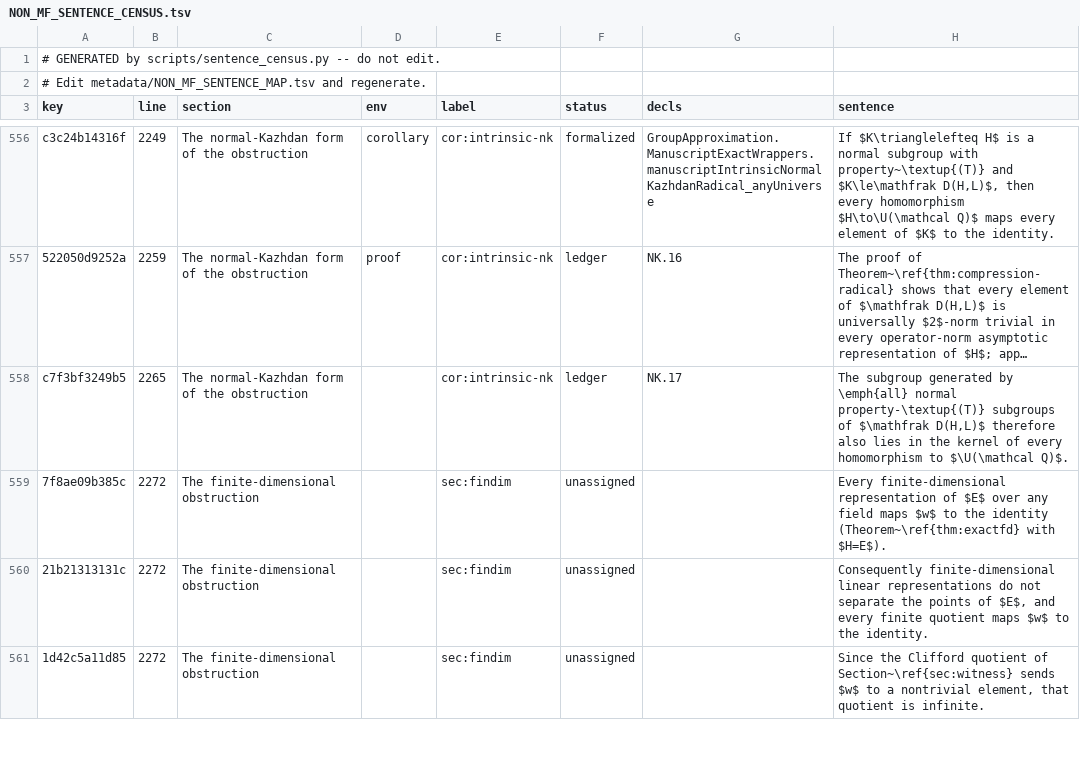
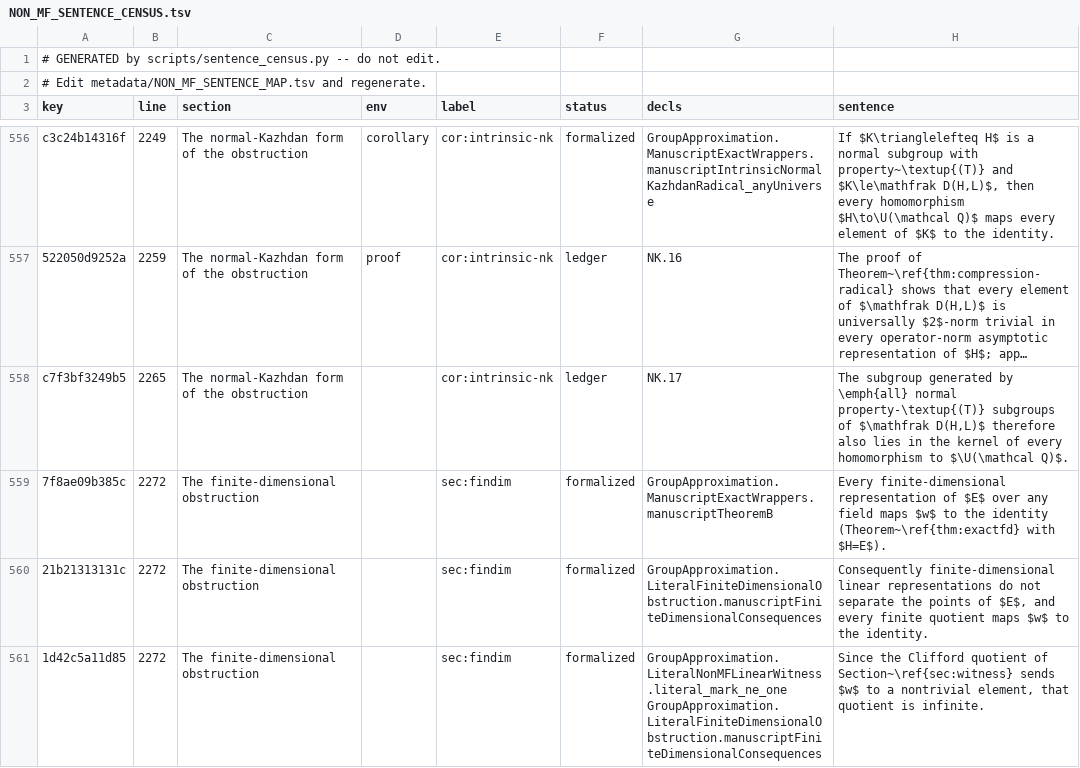
Before and after one commit to SauersML/group-approximation, a TSV file: metadata/NON_MF_SENTENCE_CENSUS.tsv, drawn as a sheet; only a part is shown, gaps mark what is left out; long unchanged cells end in …; the diff covers the shown part only.

```diff
--- a/metadata/NON_MF_SENTENCE_CENSUS.tsv
+++ b/metadata/NON_MF_SENTENCE_CENSUS.tsv
@@ -558,4 +558,4 @@ c3c24b14316f	2249	The normal-Kazhdan form of the obstruction	corollary	cor:intri
 c7f3bf3249b5	2265	The normal-Kazhdan form of the obstruction		cor:intrinsic-nk	ledger	NK.17	The subgroup generated by \emph{all} normal property-\textup{(T)} subgroups of $\mathfrak D(H,L)$ therefore also lies in the kernel of every homomorphism to $\U(\mathcal Q)$.
-7f8ae09b385c	2272	The finite-dimensional obstruction		sec:findim	unassigned		Every finite-dimensional representation of $E$ over any field maps $w$ to the identity (Theorem~\ref{thm:exactfd} with $H=E$).
-21b21313131c	2272	The finite-dimensional obstruction		sec:findim	unassigned		Consequently finite-dimensional linear representations do not separate the points of $E$, and every finite quotient maps $w$ to the identity.
-1d42c5a11d85	2272	The finite-dimensional obstruction		sec:findim	unassigned		Since the Clifford quotient of Section~\ref{sec:witness} sends $w$ to a nontrivial element, that quotient is infinite.
+7f8ae09b385c	2272	The finite-dimensional obstruction		sec:findim	formalized	GroupApproximation.ManuscriptExactWrappers.manuscriptTheoremB	Every finite-dimensional representation of $E$ over any field maps $w$ to the identity (Theorem~\ref{thm:exactfd} with $H=E$).
+21b21313131c	2272	The finite-dimensional obstruction		sec:findim	formalized	GroupApproximation.LiteralFiniteDimensionalObstruction.manuscriptFiniteDimensionalConsequences	Consequently finite-dimensional linear representations do not separate the points of $E$, and every finite quotient maps $w$ to the identity.
+1d42c5a11d85	2272	The finite-dimensional obstruction		sec:findim	formalized	GroupApproximation.LiteralNonMFLinearWitness.literal_mark_ne_one GroupApproximation.LiteralFiniteDimensionalObstruction.manuscriptFiniteDimensionalConsequences	Since the Clifford quotient of Section~\ref{sec:witness} sends $w$ to a nontrivial element, that quotient is infinite.
```
Also changed, not shown: 136 edited cells elsewhere in this file, 3 other files.
